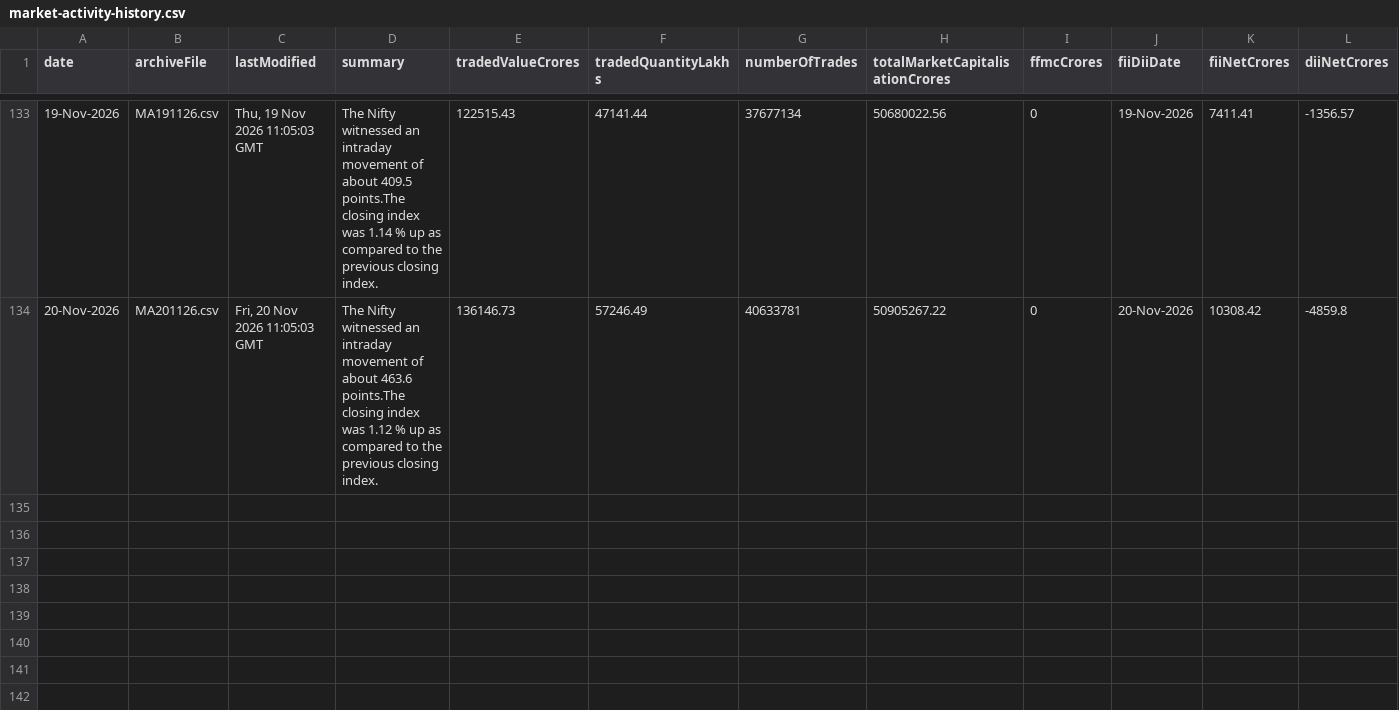
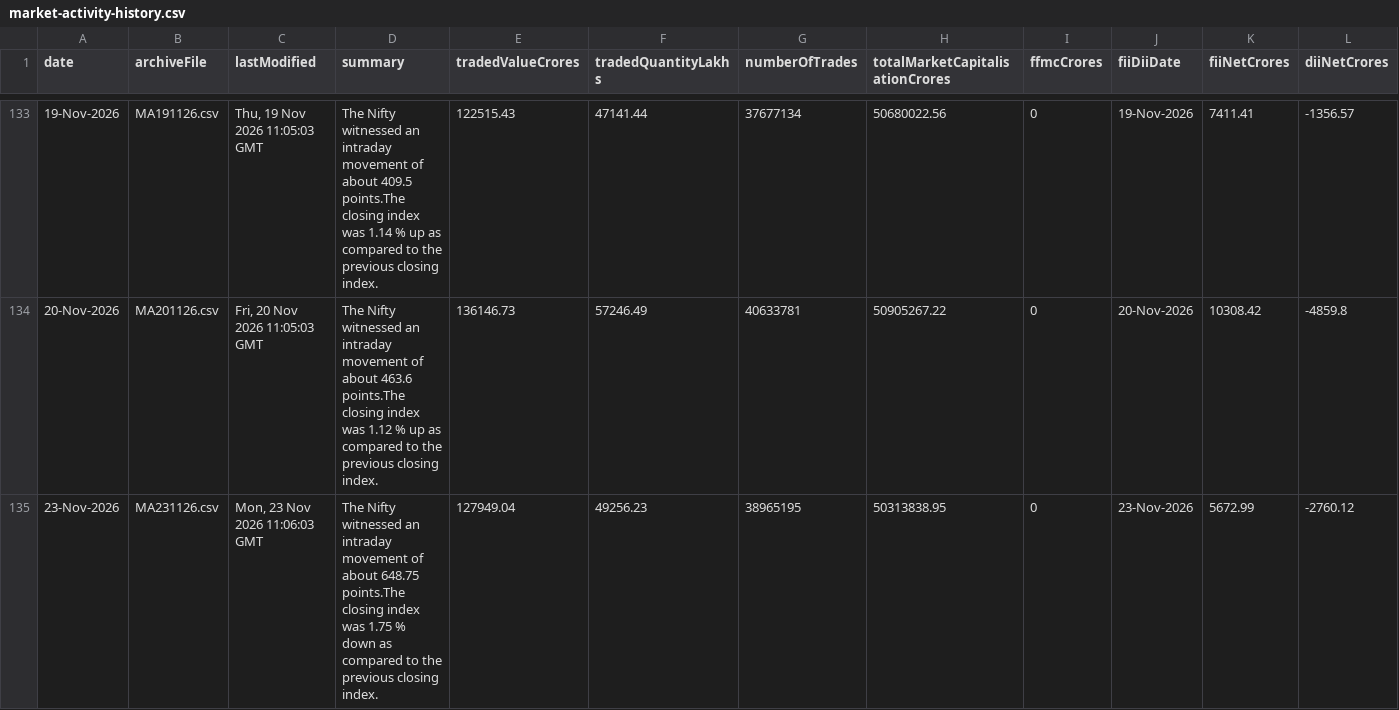
Before and after one commit to shivaraj-arch/niftyanalytica, a CSV file: data/market-activity-history.csv, drawn as a sheet; only a part is shown, gaps mark what is left out; the diff names each change by its address in the sheet, - before the commit and + after, or states it on an @@ line.

```diff
--- a/data/market-activity-history.csv
+++ b/data/market-activity-history.csv
+row 135: 23-Nov-2026 | MA231126.csv | Mon, 23 Nov 2026 11:06:03 GMT | The Nifty witnessed an intraday movement of about 648.75 points.The closing index was 1.75 % down as compared to the previous closing index. | 127949.04 | 49256.23 | 38965195 | 50313838.95 | 0 | 23-Nov-2026 | 5672.99 | -2760.12
```
Also changed, not shown: data/index-summary-history.csv, 2 other files.
